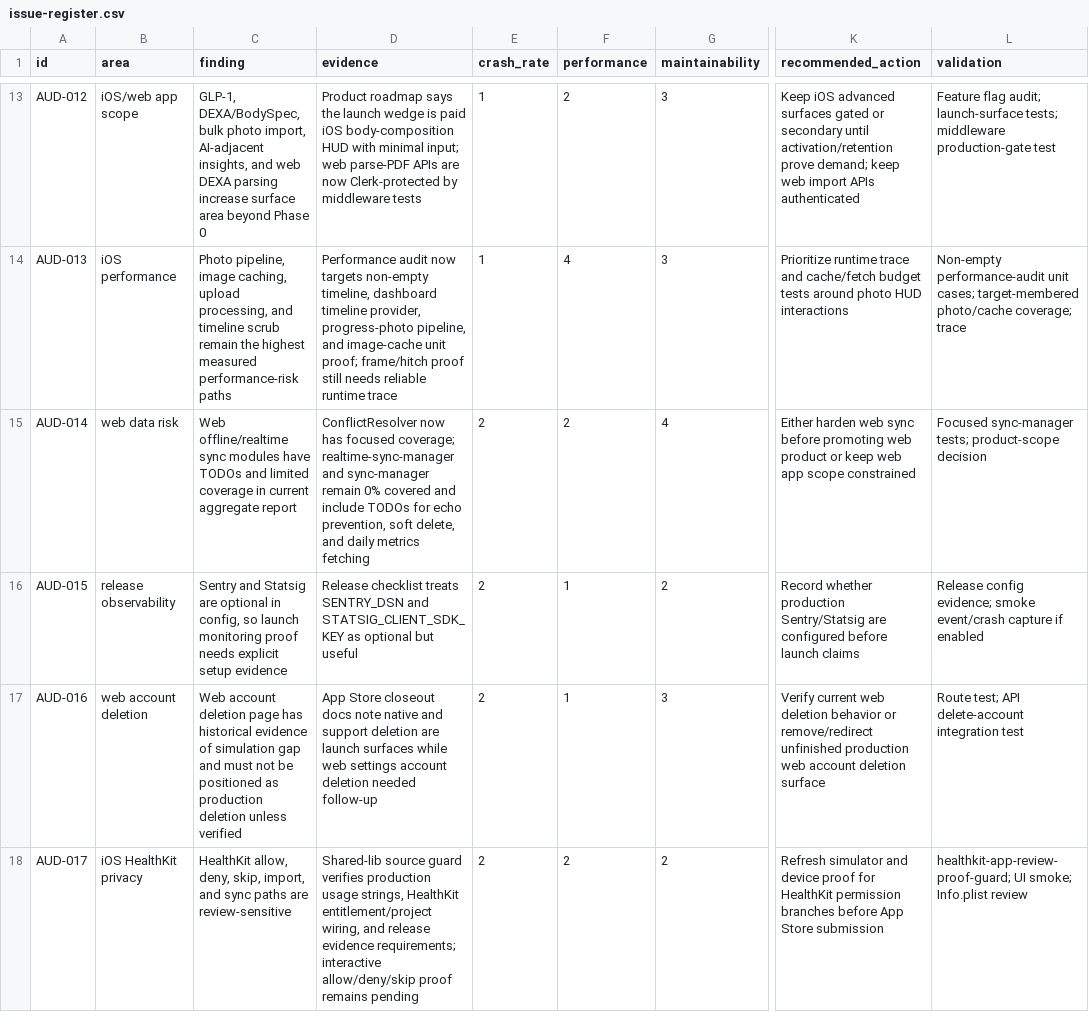
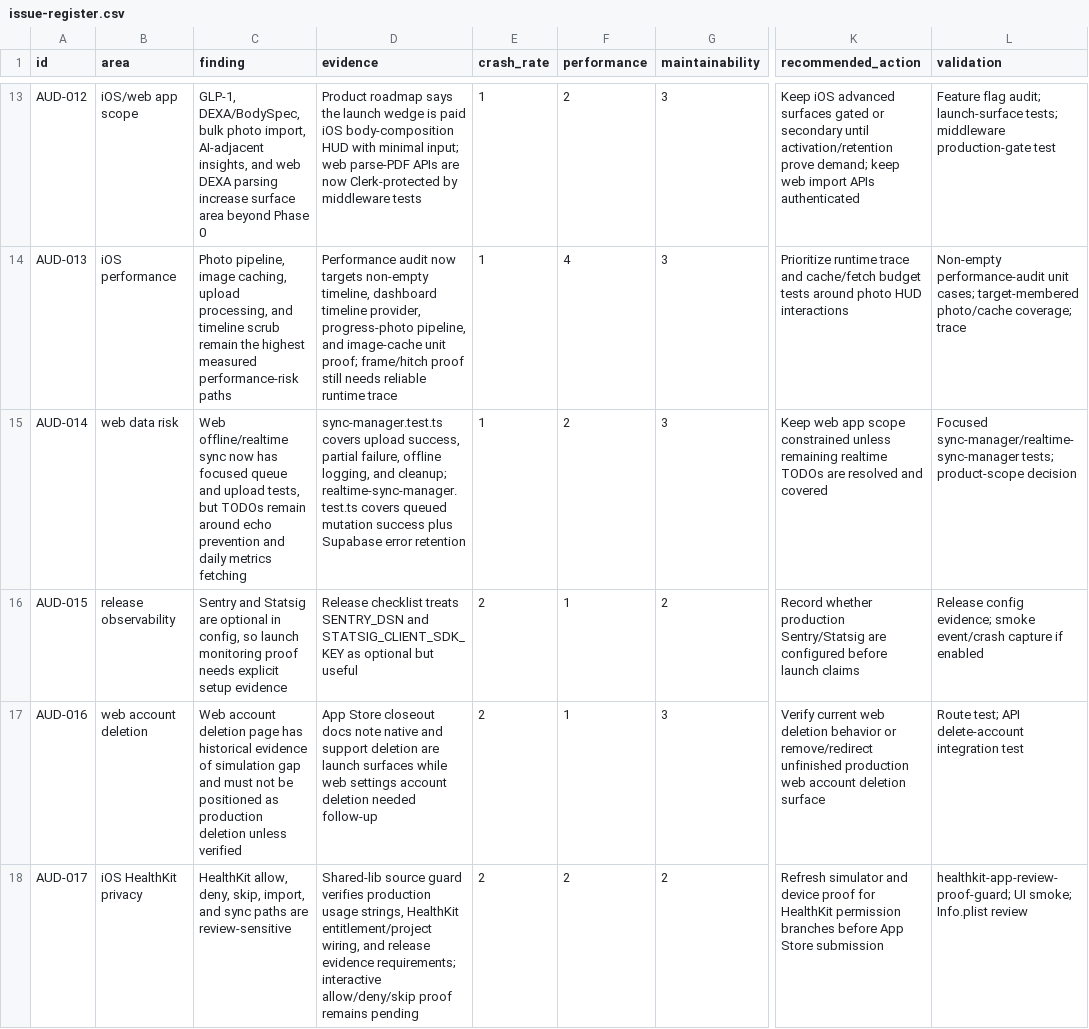
Before and after one commit to JovieInc/LogYourBody, a CSV file: docs/audits/full-app-inventory-2026-06-23/issue-register.csv, drawn as a sheet; only a part is shown, gaps mark what is left out; the diff covers the shown part only; the diff names each change by its address in the sheet, - before the commit and + after, or states it on an @@ line.

Commit message:
fix: retain failed web sync queue writes (#444)

```diff
--- a/docs/audits/full-app-inventory-2026-06-23/issue-register.csv
+++ b/docs/audits/full-app-inventory-2026-06-23/issue-register.csv
-C15 (finding): …offline/realtime sync modules have TODOs and limited coverage in current aggregate report
+C15 (finding): …offline/realtime sync now has focused queue and upload tests, but TODOs remain around echo prevention and daily metrics fetching
-D15 (evidence): ConflictResolver now has focused coverage; realtime-sync-manager and sync-manager remain 0% covered and include TODOs for echo prevention, soft delete, and daily metrics fetching
+D15 (evidence): sync-manager.test.ts covers upload success, partial failure, offline logging, and cleanup; realtime-sync-manager.test.ts covers queued mutation success plus Supabase error retention
-E15 (crash_rate): 2
+E15 (crash_rate): 1
-G15 (maintainability): 4
+G15 (maintainability): 3
-K15 (recommended_action): Either harden web sync before promoting web product or keep web app scope constrained
+K15 (recommended_action): Keep web app scope constrained unless remaining realtime TODOs are resolved and covered
-L15 (validation): Focused sync-manager tests; product-scope…
+L15 (validation): Focused sync-manager/realtime-sync-manager tests; product-scope…
```
Also changed, not shown: 9 edited cells elsewhere in this file, 7 other files.
